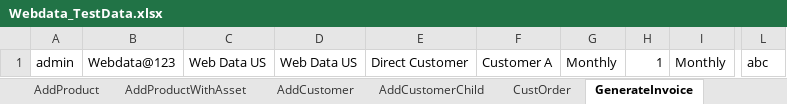
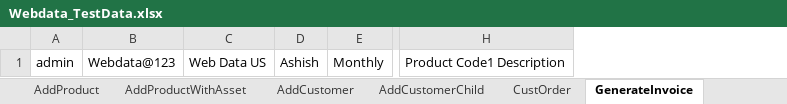
Before and after one commit to indianashu/WDAutomation, an Excel workbook: Webdata_TestData.xlsx, sheet GenerateInvoice, drawn as a sheet; only a part is shown, gaps mark what is left out; values as stored, in another font and other column widths than the file's, no borders; removed rows and columns are numbered as before the commit, all else as after; the diff names each change by its address in the sheet, - before the commit and + after, or states it on an @@ line.

```diff
--- a/Webdata_TestData.xlsx (sheet GenerateInvoice)
+++ b/Webdata_TestData.xlsx (sheet GenerateInvoice)
-column D, row 1: Web Data US
-column E, row 1: Direct Customer
-column F, row 1: Customer A
-column G, row 1: Monthly
-column H, row 1: 1
+column D, row 1: Ashish
-column L, row 1: abc
+column H, row 1: Product Code1 Description
```
Also changed, not shown: sheet AddCustomerChild, sheet Reports, 7 other files.
